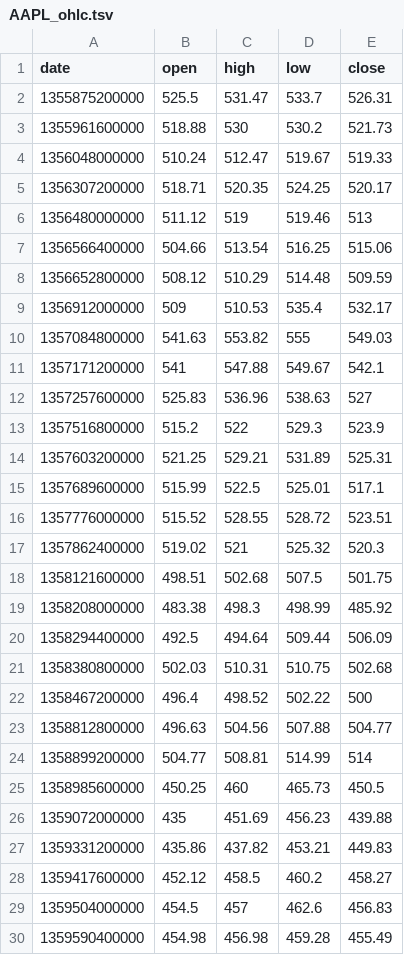
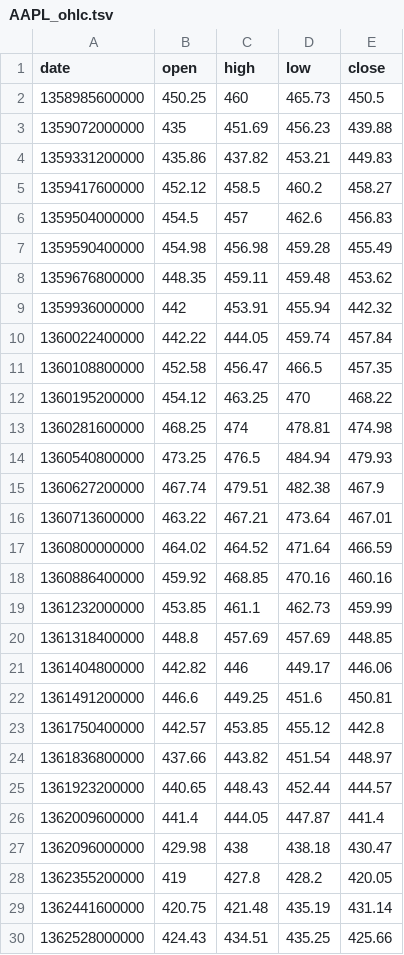
Before and after one commit to esbullington/react-d3, a TSV file: dist/public/data/AAPL_ohlc.tsv, drawn as a sheet; only a part is shown; the shorter side is filled out with more unchanged rows; the diff names each change by its address in the sheet, - before the commit and + after, or states it on an @@ line.

```diff
--- a/dist/public/data/AAPL_ohlc.tsv
+++ b/dist/public/data/AAPL_ohlc.tsv
-row 2: 1355875200000 | 525.5 | 531.47 | 533.7 | 526.31
-row 3: 1355961600000 | 518.88 | 530 | 530.2 | 521.73
-row 4: 1356048000000 | 510.24 | 512.47 | 519.67 | 519.33
-row 5: 1356307200000 | 518.71 | 520.35 | 524.25 | 520.17
-row 6: 1356480000000 | 511.12 | 519 | 519.46 | 513
-row 7: 1356566400000 | 504.66 | 513.54 | 516.25 | 515.06
-row 8: 1356652800000 | 508.12 | 510.29 | 514.48 | 509.59
-row 9: 1356912000000 | 509 | 510.53 | 535.4 | 532.17
-row 10: 1357084800000 | 541.63 | 553.82 | 555 | 549.03
-row 11: 1357171200000 | 541 | 547.88 | 549.67 | 542.1
-row 12: 1357257600000 | 525.83 | 536.96 | 538.63 | 527
-row 13: 1357516800000 | 515.2 | 522 | 529.3 | 523.9
-row 14: 1357603200000 | 521.25 | 529.21 | 531.89 | 525.31
-row 15: 1357689600000 | 515.99 | 522.5 | 525.01 | 517.1
-row 16: 1357776000000 | 515.52 | 528.55 | 528.72 | 523.51
-row 17: 1357862400000 | 519.02 | 521 | 525.32 | 520.3
-row 18: 1358121600000 | 498.51 | 502.68 | 507.5 | 501.75
-row 19: 1358208000000 | 483.38 | 498.3 | 498.99 | 485.92
-row 20: 1358294400000 | 492.5 | 494.64 | 509.44 | 506.09
-row 21: 1358380800000 | 502.03 | 510.31 | 510.75 | 502.68
-row 22: 1358467200000 | 496.4 | 498.52 | 502.22 | 500
-row 23: 1358812800000 | 496.63 | 504.56 | 507.88 | 504.77
-row 24: 1358899200000 | 504.77 | 508.81 | 514.99 | 514
```
Also changed, not shown: 2 other files.
